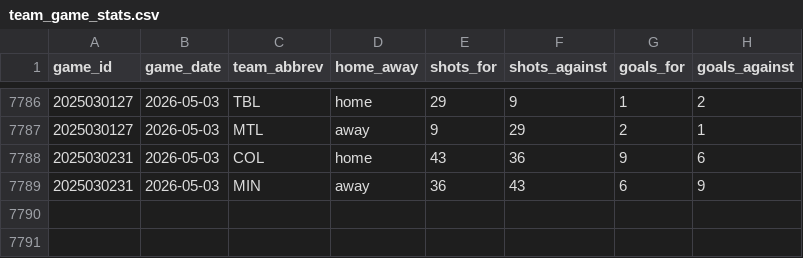
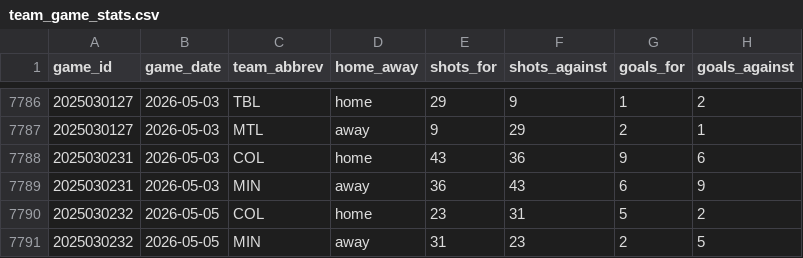
Before and after one commit to naustin1117/oddsAnalyzer, a CSV file: data/team_game_stats.csv, drawn as a sheet; only a part is shown, gaps mark what is left out.

```diff
--- a/data/team_game_stats.csv
+++ b/data/team_game_stats.csv
@@ -7789 +7789,3 @@ game_id,game_date,team_abbrev,home_away,shots_for,shots_against,goals_for,goals_
 2025030231,2026-05-03,MIN,away,36,43,6,9
+2025030232,2026-05-05,COL,home,23,31,5,2
+2025030232,2026-05-05,MIN,away,31,23,2,5
```
Also changed, not shown: 3 other files.
